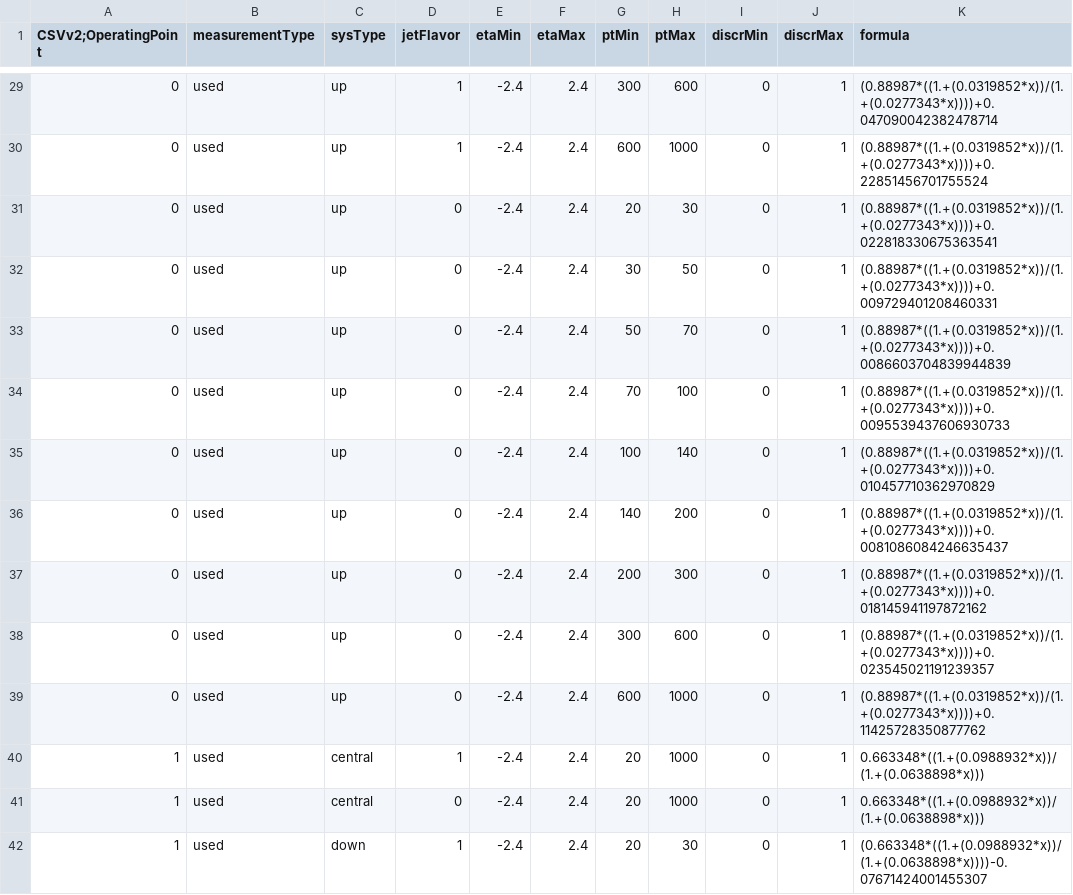
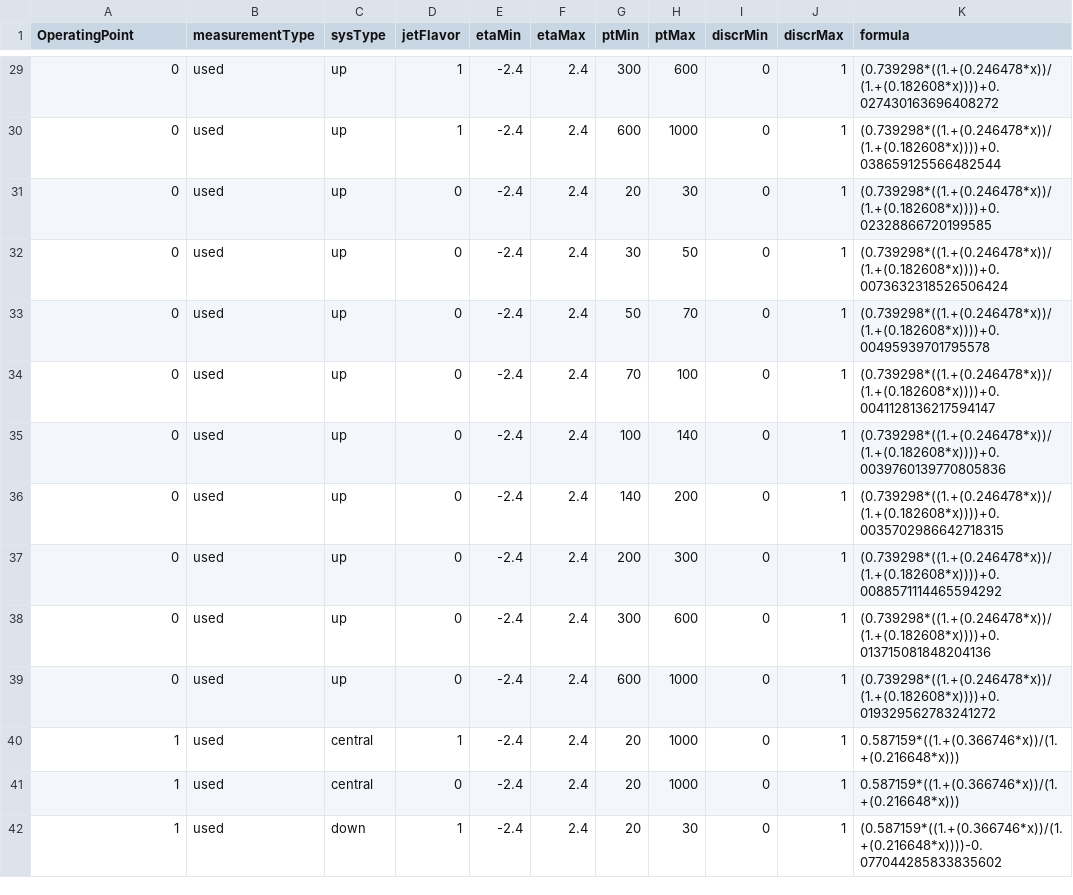
Before and after one commit to jdulemba/URTTbar, a CSV file: inputs/data/CSVv2Moriond17_PRELIMINARY.csv, drawn as a sheet; only a part is shown, gaps mark what is left out; the diff covers the shown part only.

```diff
--- a/inputs/data/CSVv2Moriond17_PRELIMINARY.csv
+++ b/inputs/data/CSVv2Moriond17_PRELIMINARY.csv
@@ -1 +1 @@
-CSVv2;OperatingPoint, measurementType, sysType, jetFlavor, etaMin, etaMax, ptMin, ptMax, discrMin, discrMax, formula
+OperatingPoint, measurementType, sysType, jetFlavor, etaMin, etaMax, ptMin, ptMax, discrMin, discrMax, formula
@@ -29,14 +29,14 @@ CSVv2;OperatingPoint, measurementType, sysType, jetFlavor, etaMin, etaMax, ptMin
-0, used, up, 1, -2.4, 2.4, 300, 600, 0, 1, "(0.88987*((1.+(0.0319852*x))/(1.+(0.0277343*x))))+0.047090042382478714"
-0, used, up, 1, -2.4, 2.4, 600, 1000, 0, 1, "(0.88987*((1.+(0.0319852*x))/(1.+(0.0277343*x))))+0.22851456701755524"
-0, used, up, 0, -2.4, 2.4, 20, 30, 0, 1, "(0.88987*((1.+(0.0319852*x))/(1.+(0.0277343*x))))+0.022818330675363541"
-0, used, up, 0, -2.4, 2.4, 30, 50, 0, 1, "(0.88987*((1.+(0.0319852*x))/(1.+(0.0277343*x))))+0.009729401208460331"
-0, used, up, 0, -2.4, 2.4, 50, 70, 0, 1, "(0.88987*((1.+(0.0319852*x))/(1.+(0.0277343*x))))+0.0086603704839944839"
-0, used, up, 0, -2.4, 2.4, 70, 100, 0, 1, "(0.88987*((1.+(0.0319852*x))/(1.+(0.0277343*x))))+0.0095539437606930733"
-0, used, up, 0, -2.4, 2.4, 100, 140, 0, 1, "(0.88987*((1.+(0.0319852*x))/(1.+(0.0277343*x))))+0.010457710362970829"
-0, used, up, 0, -2.4, 2.4, 140, 200, 0, 1, "(0.88987*((1.+(0.0319852*x))/(1.+(0.0277343*x))))+0.0081086084246635437"
-0, used, up, 0, -2.4, 2.4, 200, 300, 0, 1, "(0.88987*((1.+(0.0319852*x))/(1.+(0.0277343*x))))+0.018145941197872162"
-0, used, up, 0, -2.4, 2.4, 300, 600, 0, 1, "(0.88987*((1.+(0.0319852*x))/(1.+(0.0277343*x))))+0.023545021191239357"
-0, used, up, 0, -2.4, 2.4, 600, 1000, 0, 1, "(0.88987*((1.+(0.0319852*x))/(1.+(0.0277343*x))))+0.11425728350877762"
-1, used, central, 1, -2.4, 2.4, 20, 1000, 0, 1, "0.663348*((1.+(0.0988932*x))/(1.+(0.0638898*x)))"
-1, used, central, 0, -2.4, 2.4, 20, 1000, 0, 1, "0.663348*((1.+(0.0988932*x))/(1.+(0.0638898*x)))"
-1, used, down, 1, -2.4, 2.4, 20, 30, 0, 1, "(0.663348*((1.+(0.0988932*x))/(1.+(0.0638898*x))))-0.07671424001455307"
+0, used, up, 1, -2.4, 2.4, 300, 600, 0, 1, "(0.739298*((1.+(0.246478*x))/(1.+(0.182608*x))))+0.027430163696408272"
+0, used, up, 1, -2.4, 2.4, 600, 1000, 0, 1, "(0.739298*((1.+(0.246478*x))/(1.+(0.182608*x))))+0.038659125566482544"
+0, used, up, 0, -2.4, 2.4, 20, 30, 0, 1, "(0.739298*((1.+(0.246478*x))/(1.+(0.182608*x))))+0.02328866720199585"
+0, used, up, 0, -2.4, 2.4, 30, 50, 0, 1, "(0.739298*((1.+(0.246478*x))/(1.+(0.182608*x))))+0.0073632318526506424"
+0, used, up, 0, -2.4, 2.4, 50, 70, 0, 1, "(0.739298*((1.+(0.246478*x))/(1.+(0.182608*x))))+0.00495939701795578"
+0, used, up, 0, -2.4, 2.4, 70, 100, 0, 1, "(0.739298*((1.+(0.246478*x))/(1.+(0.182608*x))))+0.0041128136217594147"
+0, used, up, 0, -2.4, 2.4, 100, 140, 0, 1, "(0.739298*((1.+(0.246478*x))/(1.+(0.182608*x))))+0.0039760139770805836"
+0, used, up, 0, -2.4, 2.4, 140, 200, 0, 1, "(0.739298*((1.+(0.246478*x))/(1.+(0.182608*x))))+0.0035702986642718315"
+0, used, up, 0, -2.4, 2.4, 200, 300, 0, 1, "(0.739298*((1.+(0.246478*x))/(1.+(0.182608*x))))+0.0088571114465594292"
+0, used, up, 0, -2.4, 2.4, 300, 600, 0, 1, "(0.739298*((1.+(0.246478*x))/(1.+(0.182608*x))))+0.013715081848204136"
+0, used, up, 0, -2.4, 2.4, 600, 1000, 0, 1, "(0.739298*((1.+(0.246478*x))/(1.+(0.182608*x))))+0.019329562783241272"
+1, used, central, 1, -2.4, 2.4, 20, 1000, 0, 1, "0.587159*((1.+(0.366746*x))/(1.+(0.216648*x)))"
+1, used, central, 0, -2.4, 2.4, 20, 1000, 0, 1, "0.587159*((1.+(0.366746*x))/(1.+(0.216648*x)))"
+1, used, down, 1, -2.4, 2.4, 20, 30, 0, 1, "(0.587159*((1.+(0.366746*x))/(1.+(0.216648*x))))-0.077044285833835602"
```
Also changed, not shown: 100 edited cells elsewhere in this file, inputs/data/DeepCSVMoriond17_PRELIMINARY.csv, 1 other file.
